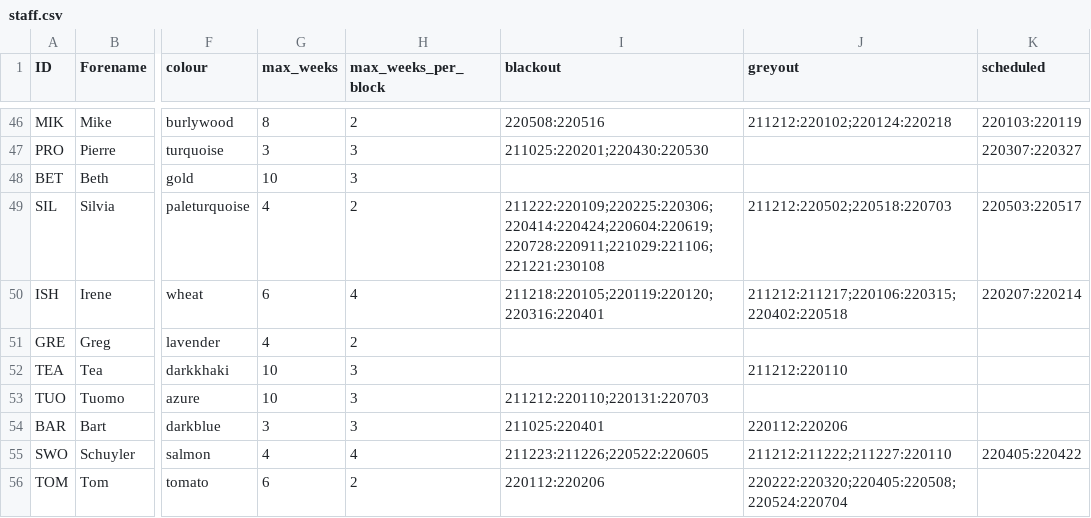
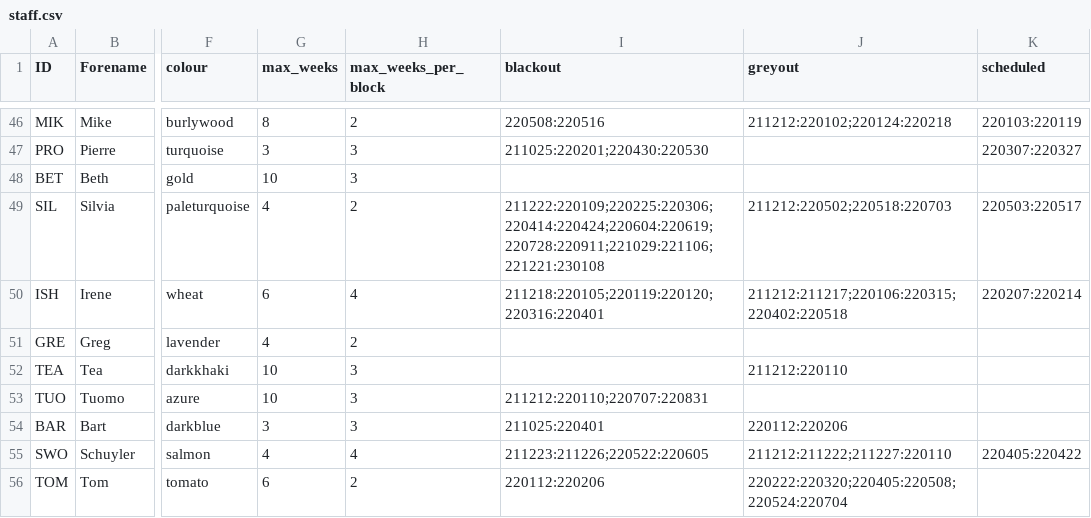
Before and after one commit to AGlasse/timeliner, a CSV file: inputs/staff.csv, drawn as a sheet; only a part is shown, gaps mark what is left out; the diff names each change by its address in the sheet, - before the commit and + after, or states it on an @@ line.

Commit message:
Tuomo - email 23/11/21

```diff
--- a/inputs/staff.csv
+++ b/inputs/staff.csv
-I53 (blackout): 211212:220110;220131:220703
+I53 (blackout): 211212:220110;220707:220831
```
Also changed, not shown: outputs/shift_plan_basis.csv, 2 other files.
